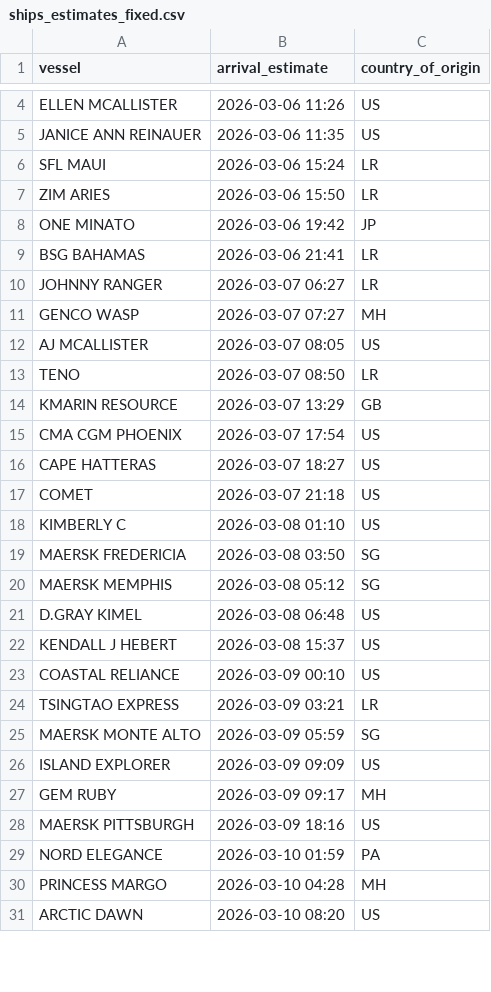
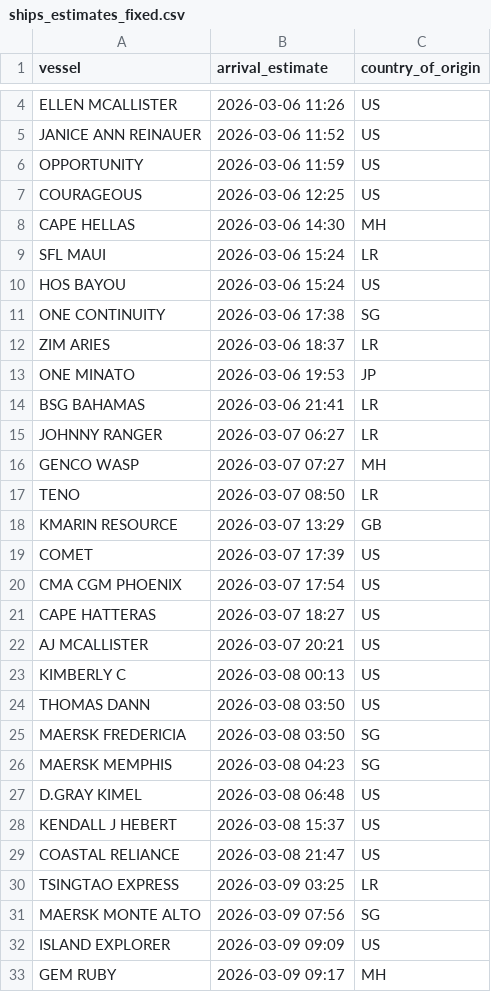
Before and after one commit to natalierjonas/FOC_NYC, a CSV file: ships_estimates_fixed.csv, drawn as a sheet; only a part is shown, gaps mark what is left out; the shorter side is filled out with more unchanged rows; removed rows and columns are numbered as before the commit, all else as after; the diff covers the shown part only; the diff names each change by its address in the sheet, - before the commit and + after, or states it on an @@ line.

```diff
--- a/ships_estimates_fixed.csv
+++ b/ships_estimates_fixed.csv
-B5 (arrival_estimate): 2026-03-06 11:35
+B5 (arrival_estimate): 2026-03-06 11:52
+row 6: OPPORTUNITY | 2026-03-06 11:59 | US
+row 7: COURAGEOUS | 2026-03-06 12:25 | US
+row 8: CAPE HELLAS | 2026-03-06 14:30 | MH
+row 10: HOS BAYOU | 2026-03-06 15:24 | US
+row 11: ONE CONTINUITY | 2026-03-06 17:38 | SG
-B12 (arrival_estimate): 2026-03-06 15:50
+B12 (arrival_estimate): 2026-03-06 18:37
-B13 (arrival_estimate): 2026-03-06 19:42
+B13 (arrival_estimate): 2026-03-06 19:53
-row 12: AJ MCALLISTER | 2026-03-07 08:05 | US
+row 19: COMET | 2026-03-07 17:39 | US
-A22 (vessel): COMET
+A22 (vessel): AJ MCALLISTER
-B22 (arrival_estimate): 2026-03-07 21:18
+B22 (arrival_estimate): 2026-03-07 20:21
-B23 (arrival_estimate): 2026-03-08 01:10
+B23 (arrival_estimate): 2026-03-08 00:13
+row 24: THOMAS DANN | 2026-03-08 03:50 | US
-B26 (arrival_estimate): 2026-03-08 05:12
+B26 (arrival_estimate): 2026-03-08 04:23
-B29 (arrival_estimate): 2026-03-09 00:10
+B29 (arrival_estimate): 2026-03-08 21:47
-B30 (arrival_estimate): 2026-03-09 03:21
+B30 (arrival_estimate): 2026-03-09 03:25
-B31 (arrival_estimate): 2026-03-09 05:59
+B31 (arrival_estimate): 2026-03-09 07:56
```
Also changed, not shown: 4 added rows, 4 removed rows and 10 edited cells elsewhere in this file, filtered_ships.csv.
